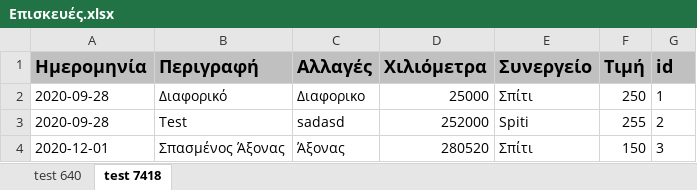
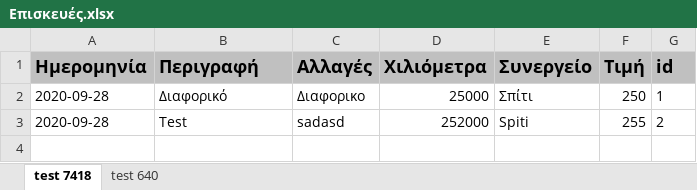
Before and after one commit to peroze/PrTrucks, an Excel workbook: Backup/Επισκευές.xlsx, sheet test 7418, drawn as a sheet; values as stored, in another font and other column widths than the file's, no borders; the diff names each change by its address in the sheet, - before the commit and + after, or states it on an @@ line.

```diff
--- a/Backup/Επισκευές.xlsx (sheet test 7418)
+++ b/Backup/Επισκευές.xlsx (sheet test 7418)
@@ sheet tab order changed: test 7418 | test 640 @@
-row 4: 2020-12-01 | Σπασμένος Άξονας | Άξονας | 280520 | Σπίτι | 150 | 3
```
Also changed, not shown: Backup/Service.xlsx, Backup/ΚΤΕΟ.xlsx, 17 other files.
